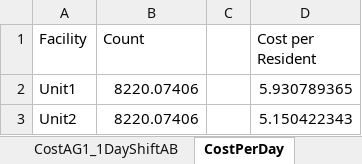
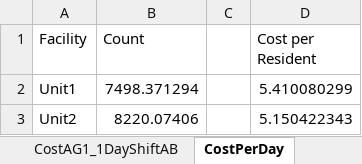
Before and after one commit to CENTRIEffortManagement/ResidentialCare, an Excel workbook: CLIENT/DATExx-Whiddon/2. Calculations/Cost/Cost..xlsx, sheet CostPerDay, drawn as a sheet; values as stored, in another font and other column widths than the file's, no borders; table styles not drawn; the diff names each change by its address in the sheet, - before the commit and + after, or states it on an @@ line.

```diff
--- a/CLIENT/DATExx-Whiddon/2. Calculations/Cost/Cost..xlsx (sheet CostPerDay)
+++ b/CLIENT/DATExx-Whiddon/2. Calculations/Cost/Cost..xlsx (sheet CostPerDay)
-B2 (Count): 8220.07406
+B2 (Count): 7498.371294
-D2 (Cost per Resident): 5.930789365
+D2 (Cost per Resident): 5.410080299
```
Also changed, not shown: sheet EffortOutcomesAG1_1DayShiftAB, sheet CostAG1_1DayShiftAB, sheet Unit1Path, hidden cells, CLIENT/DATExx-Whiddon/UNITS/Unit1/1. Input/Worker Reconciliation.xlsx, CLIENT/DATExx-Whiddon/UNITS/Unit1/2. Calculations/RN/CapacityDistrib(A.1)-shifts.xlsx, 52 other files.
